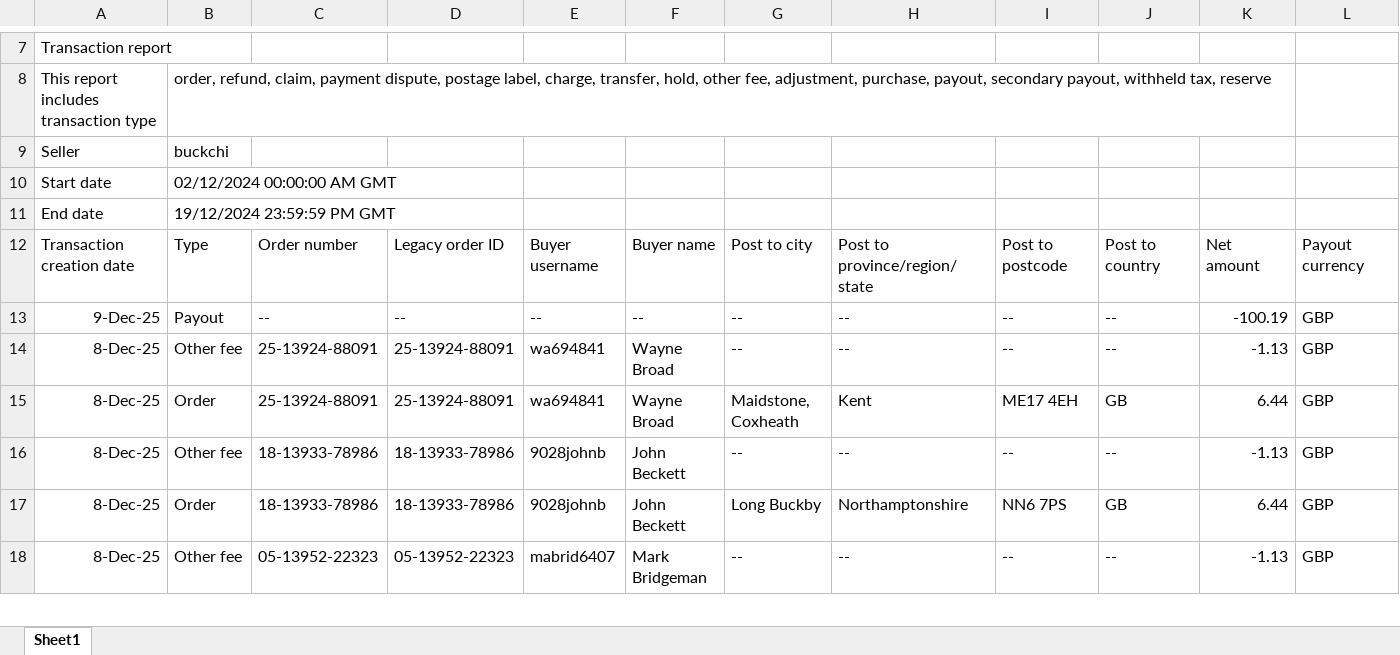
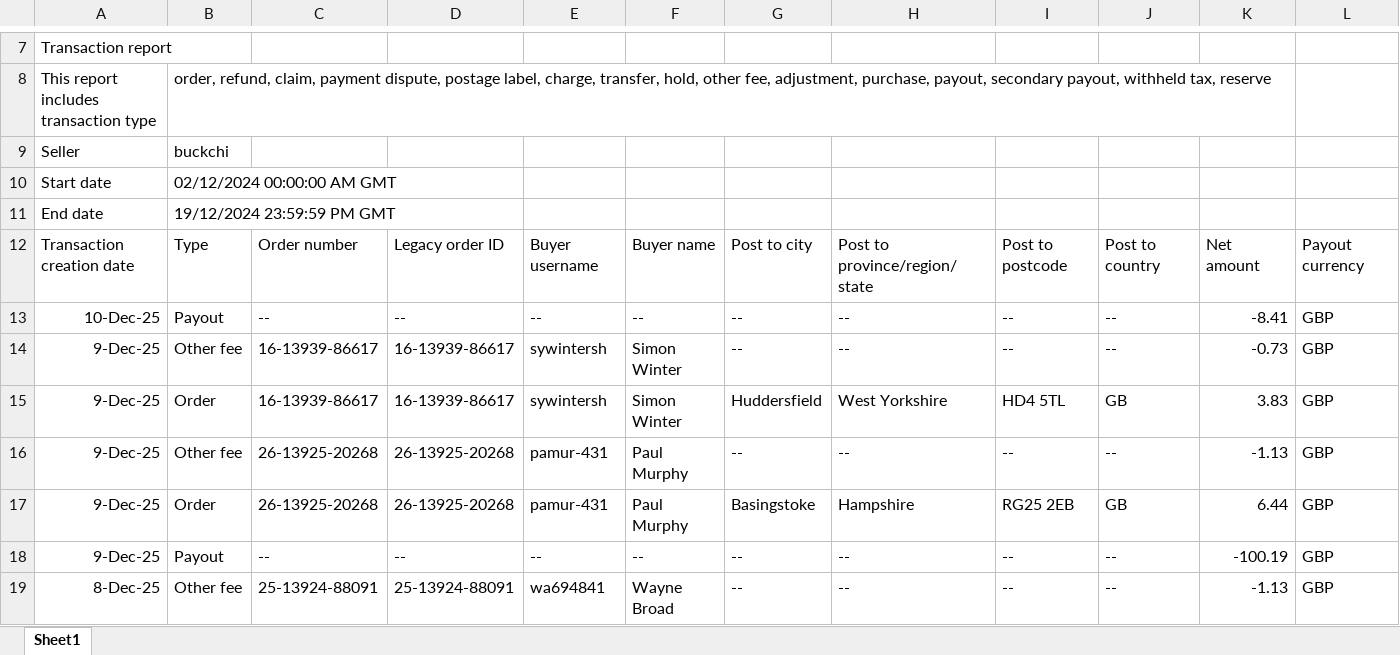
Before and after one commit to NIBH014B/BuckchiDailyReport, an Excel workbook: Raw Sales Data/Vandey.xlsx, sheet Sheet1, drawn as a sheet; only a part is shown, gaps mark what is left out; the shorter side is filled out with more unchanged rows; values as stored, in another font and other column widths than the file's, no borders; rows hold the shown columns only; the diff names each change by its address in the sheet, - before the commit and + after, or states it on an @@ line.

```diff
--- a/Raw Sales Data/Vandey.xlsx (sheet Sheet1)
+++ b/Raw Sales Data/Vandey.xlsx (sheet Sheet1)
+row 13: 10-Dec-25 | Payout | -- | -- | -- | -- | -- | -- | -- | -- | -8.41 | GBP
+row 14: 9-Dec-25 | Other fee | 16-13939-86617 | 16-13939-86617 | sywintersh | Simon Winter | -- | -- | -- | -- | -0.73 | GBP
+row 15: 9-Dec-25 | Order | 16-13939-86617 | 16-13939-86617 | sywintersh | Simon Winter | Huddersfield | West Yorkshire | HD4 5TL | GB | 3.83 | GBP
+row 16: 9-Dec-25 | Other fee | 26-13925-20268 | 26-13925-20268 | pamur-431 | Paul Murphy | -- | -- | -- | -- | -1.13 | GBP
+row 17: 9-Dec-25 | Order | 26-13925-20268 | 26-13925-20268 | pamur-431 | Paul Murphy | Basingstoke | Hampshire | RG25 2EB | GB | 6.44 | GBP
```
Also changed, not shown: Raw Sales Data/Amazon.xlsx, Raw Sales Data/Buckchi.xlsx.
